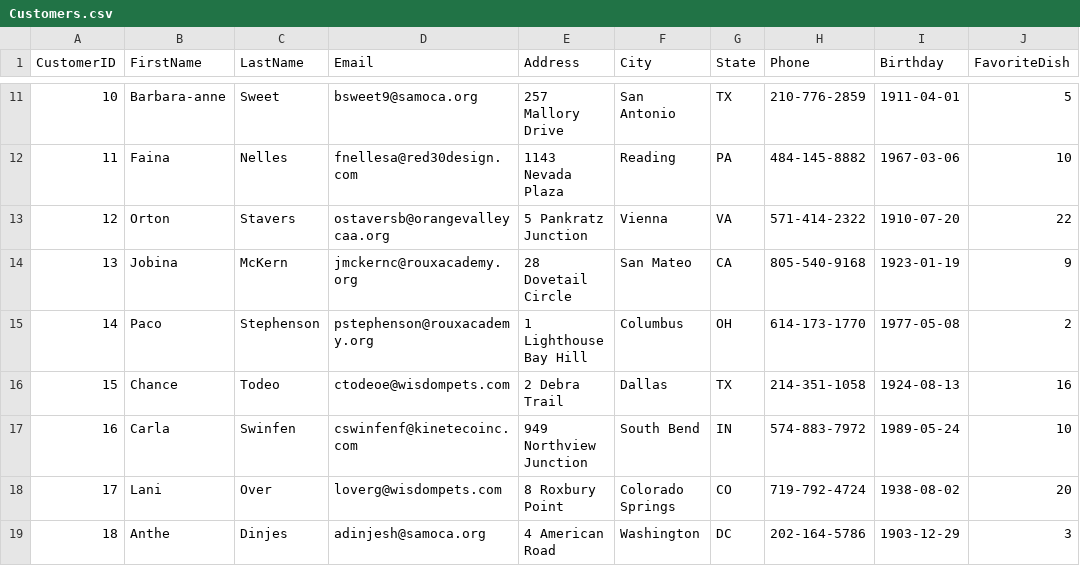
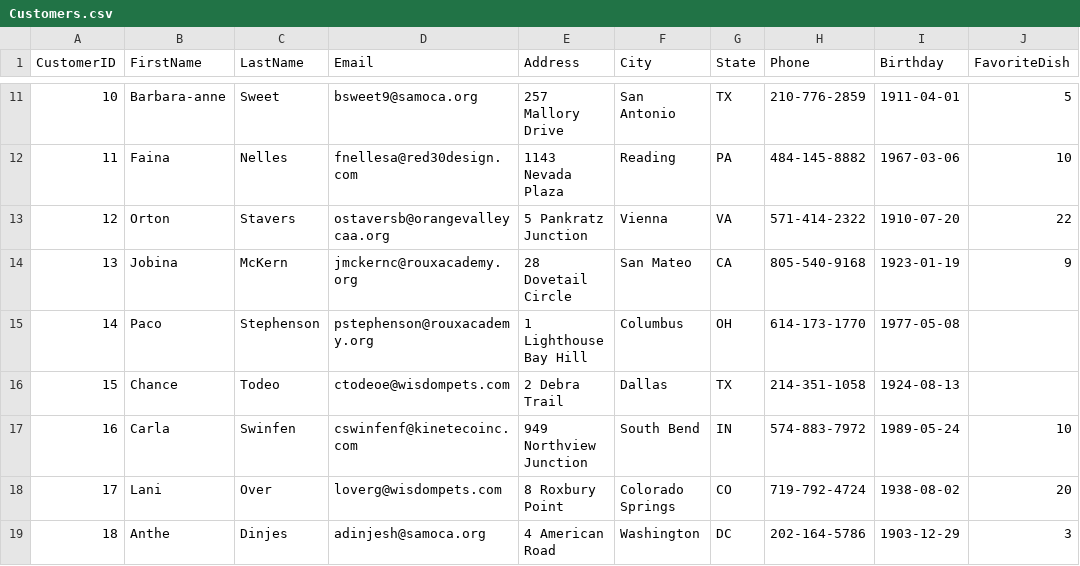
Before and after one commit to freestackinitiative/teachingdb_data, a CSV file: data/restaurant/Customers.csv, drawn as a sheet; only a part is shown, gaps mark what is left out; the diff covers the shown part only.

Commit message:
Updated customers table in restaurant db

```diff
--- a/data/restaurant/Customers.csv
+++ b/data/restaurant/Customers.csv
@@ -14,4 +14,4 @@ CustomerID,FirstName,LastName,Email,Address,City,State,Phone,Birthday,FavoriteDi
 13,Jobina,McKern,jmckernc@rouxacademy.org,28 Dovetail Circle,San Mateo,CA,805-540-9168,1923-01-19,9
-14,Paco,Stephenson,pstephenson@rouxacademy.org,1 Lighthouse Bay Hill,Columbus,OH,614-173-1770,1977-05-08,2
-15,Chance,Todeo,ctodeoe@wisdompets.com,2 Debra Trail,Dallas,TX,214-351-1058,1924-08-13,16
+14,Paco,Stephenson,pstephenson@rouxacademy.org,1 Lighthouse Bay Hill,Columbus,OH,614-173-1770,1977-05-08,
+15,Chance,Todeo,ctodeoe@wisdompets.com,2 Debra Trail,Dallas,TX,214-351-1058,1924-08-13,
 16,Carla,Swinfen,cswinfenf@kinetecoinc.com,949 Northview Junction,South Bend,IN,574-883-7972,1989-05-24,10
```
Also changed, not shown: 7 edited cells elsewhere in this file.
